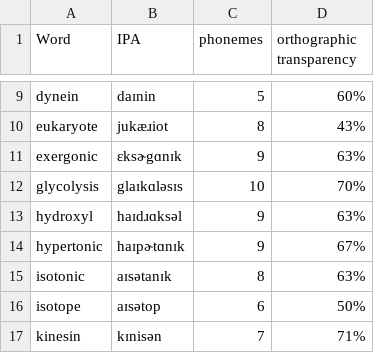
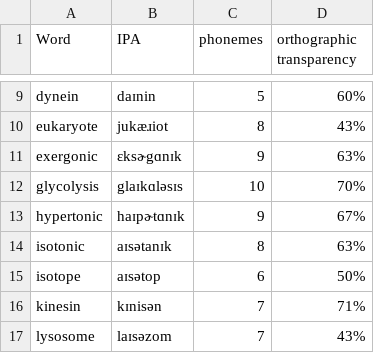
Before and after one commit to arome32/phono-ortho-spelling, a CSV file: python/word_list.csv, drawn as a sheet; only a part is shown, gaps mark what is left out; the shorter side is filled out with more unchanged rows.

Commit message:
Fixed the issue in the pretest where all 30 of the words did not play, fixed an issue in the testing phase where all of the words played even if they were not missed

```diff
--- a/python/word_list.csv
+++ b/python/word_list.csv
@@ -12,3 +12,2 @@ exergonic,ɛksɚgɑnɪk,9,63%
 glycolysis,glaɪkɑləsɪs,10,70%
-hydroxyl,haɪdɹɑksəl,9,63%
 hypertonic,haɪpɚtɑnɪk,9,67%
```
Also changed, not shown: 4 other files.
